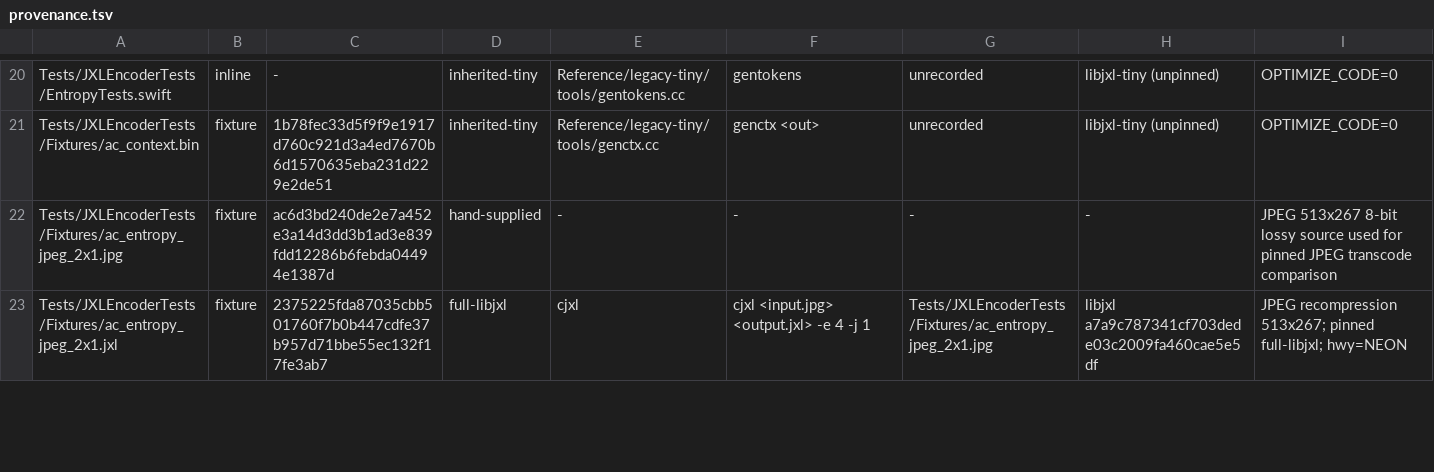
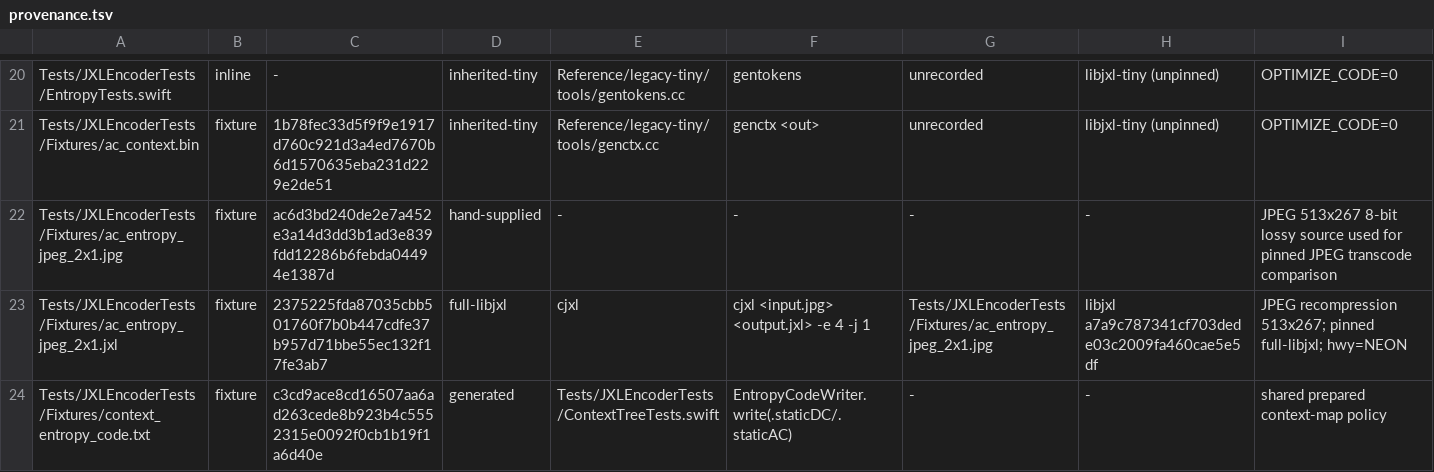
Before and after one commit to germ-network/jxl-encoder-swift, a TSV file: Reference/provenance.tsv, drawn as a sheet; only a part is shown, gaps mark what is left out; rows hold the shown columns only; the diff covers the shown part only; the diff names each change by its address in the sheet, - before the commit and + after, or states it on an @@ line.

```diff
--- a/Reference/provenance.tsv
+++ b/Reference/provenance.tsv
+row 24: Tests/JXLEncoderTests/Fixtures/context_entropy_code.txt | fixture | c3cd9ace8cd16507aa6ad263cede8b923b4c5552315e0092f0cb1b19f1a6d40e | generated | Tests/JXLEncoderTests/ContextTreeTests.swift | EntropyCodeWriter.write(.staticDC/.staticAC) | - | - | shared prepared context-map policy
```
Also changed, not shown: 2 added rows and 38 edited cells elsewhere in this file, Reference/decision-inventory.tsv, 32 other files.
